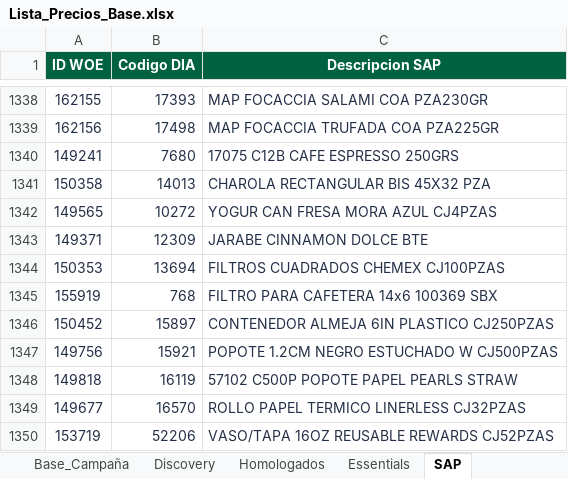
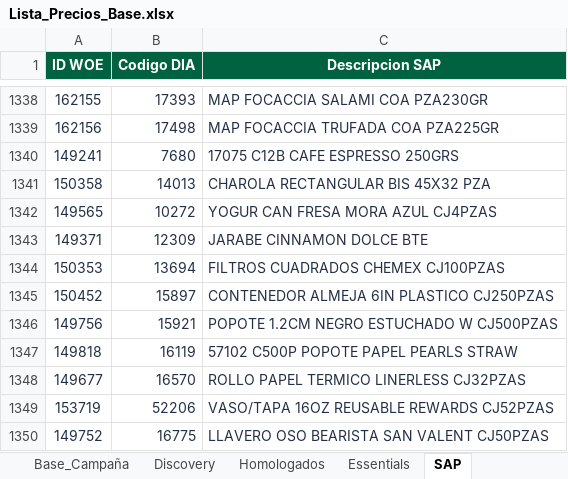
Before and after one commit to sbx-mex/CodeBrew_Merch, an Excel workbook: Lista_Precios_Base.xlsx, sheet SAP, drawn as a sheet; only a part is shown, gaps mark what is left out; the shorter side is filled out with more unchanged rows; values as stored, in another font and other column widths than the file's, no borders; conditional formats and table styles not drawn; the diff covers the shown part only; the diff names each change by its address in the sheet, - before the commit and + after, or states it on an @@ line.

```diff
--- a/Lista_Precios_Base.xlsx (sheet SAP)
+++ b/Lista_Precios_Base.xlsx (sheet SAP)
-row 1345: 155919 | 768 | FILTRO PARA CAFETERA 14x6 100369 SBX
```
Also changed, not shown: 34 removed rows elsewhere in this sheet, sheet Homologados, 9 other files.
